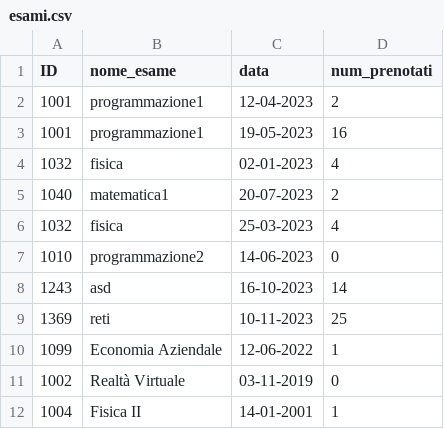
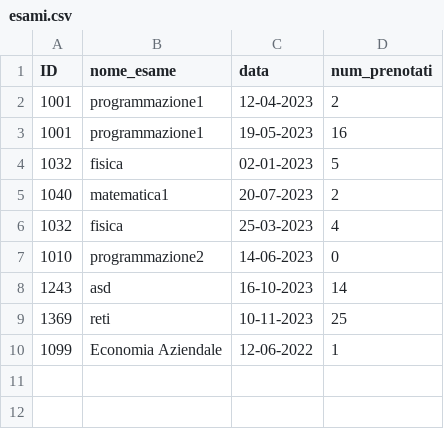
Before and after one commit to Ningen-jpg/Progetto-Universita, a CSV file: esami.csv, drawn as a sheet.

Commit message:
Sistemato problema num tuple massime nel file- Da sistemare file che va a capo dopo la modifica del num prenotati

```diff
--- a/esami.csv
+++ b/esami.csv
@@ -3,3 +3,3 @@ ID,nome_esame,data,num_prenotati
 1001,programmazione1,19-05-2023,16
-1032,fisica,02-01-2023,4
+1032,fisica,02-01-2023,5
 1040,matematica1,20-07-2023,2
@@ -10,3 +10 @@ ID,nome_esame,data,num_prenotati
 1099,Economia Aziendale,12-06-2022,1
-1002,Realtà Virtuale,03-11-2019,0
-1004,Fisica II,14-01-2001,1
```
Also changed, not shown: 4 other files.
